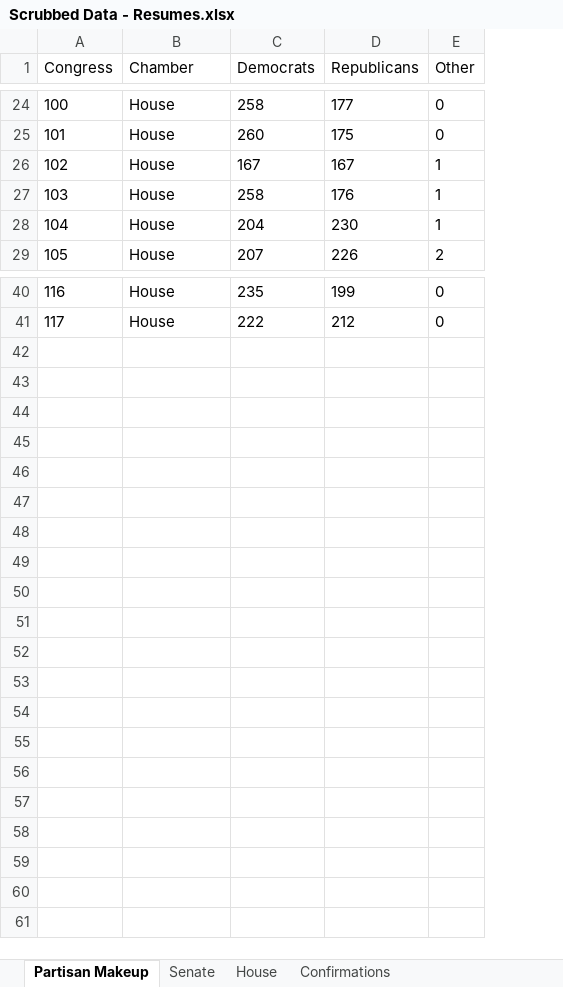
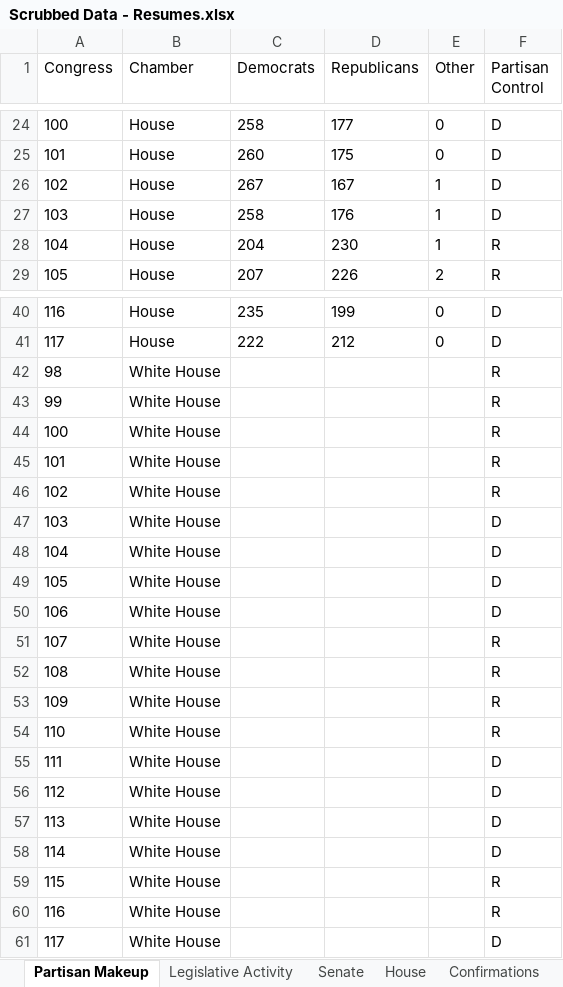
Before and after one commit to tamimcm416/congressional_activity, an Excel workbook: data/Scrubbed Data - Resumes.xlsx, sheet Partisan Makeup, drawn as a sheet; only a part is shown, gaps mark what is left out; values as stored, in another font and other column widths than the file's, no borders; table styles not drawn; the diff names each change by its address in the sheet, - before the commit and + after, or states it on an @@ line.

```diff
--- a/data/Scrubbed Data - Resumes.xlsx (sheet Partisan Makeup)
+++ b/data/Scrubbed Data - Resumes.xlsx (sheet Partisan Makeup)
+sheet tab: Legislative Activity
+column F (Partisan Control), rows 24-29: D | D | D | D | R | R; rows 40-41: D | D
-C26 (Democrats): 167
+C26 (Democrats): 267
+row 42: 98 | White House |  |  |  | R
+row 43: 99 | White House |  |  |  | R
+row 44: 100 | White House |  |  |  | R
+row 45: 101 | White House |  |  |  | R
+row 46: 102 | White House |  |  |  | R
+row 47: 103 | White House |  |  |  | D
+row 48: 104 | White House |  |  |  | D
+row 49: 105 | White House |  |  |  | D
+row 50: 106 | White House |  |  |  | D
+row 51: 107 | White House |  |  |  | R
+row 52: 108 | White House |  |  |  | R
+row 53: 109 | White House |  |  |  | R
+row 54: 110 | White House |  |  |  | R
+row 55: 111 | White House |  |  |  | D
+row 56: 112 | White House |  |  |  | D
+row 57: 113 | White House |  |  |  | D
+row 58: 114 | White House |  |  |  | D
+row 59: 115 | White House |  |  |  | R
+row 60: 116 | White House |  |  |  | R
+row 61: 117 | White House |  |  |  | D
```
Also changed, not shown: sheet Confirmations, sheet Senate, sheet House, other sheet tabs, 1 other file.
